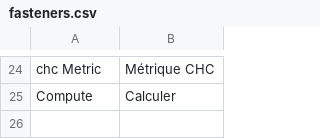
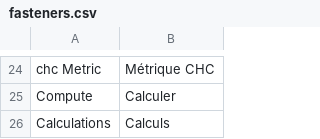
Before and after one commit to guillaume55/MecaWeb, a CSV file: translation/fr/fasteners.csv, drawn as a sheet; only a part is shown, gaps mark what is left out.

```diff
--- a/translation/fr/fasteners.csv
+++ b/translation/fr/fasteners.csv
@@ -25 +25,2 @@ chc Metric,Métrique CHC
 Compute,Calculer
+Calculations,Calculs
```
Also changed, not shown: translation/en/fasteners.csv, 2 other files.
